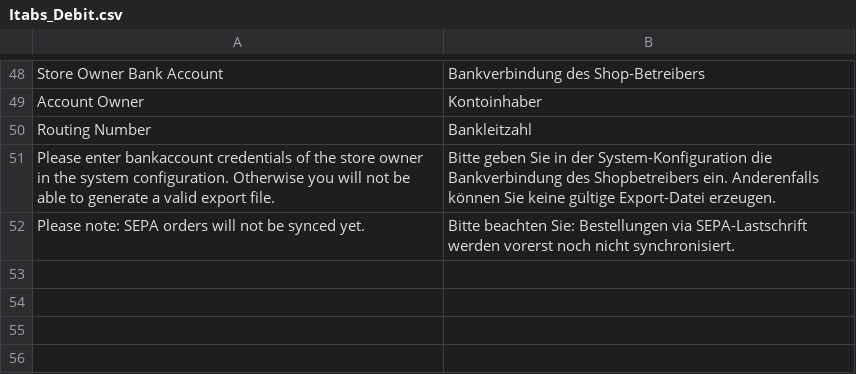
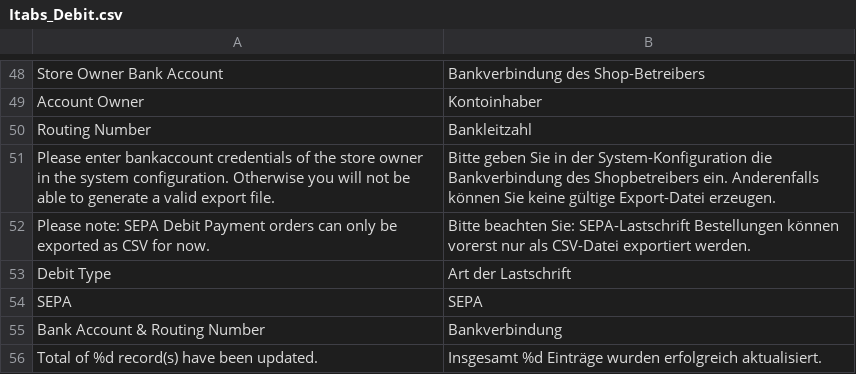
Before and after one commit to therouv/Magento-DebitPayment, a CSV file: src/app/locale/de_DE/Itabs_Debit.csv, drawn as a sheet; only a part is shown, gaps mark what is left out.

Commit message:
[+FEATURE] Complete refactoring of debit order export with possibility to add more export types easily.

```diff
--- a/src/app/locale/de_DE/Itabs_Debit.csv
+++ b/src/app/locale/de_DE/Itabs_Debit.csv
@@ -51,2 +51,6 @@
 "Please enter bankaccount credentials of the store owner in the system configuration. Otherwise you will not be able to generate a valid export file.","Bitte geben Sie in der System-Konfiguration die Bankverbindung des Shopbetreibers ein. Anderenfalls können Sie keine gültige Export-Datei erzeugen."
-"Please note: SEPA orders will not be synced yet.","Bitte beachten Sie: Bestellungen via SEPA-Lastschrift werden vorerst noch nicht synchronisiert."
+"Please note: SEPA Debit Payment orders can only be exported as CSV for now.","Bitte beachten Sie: SEPA-Lastschrift Bestellungen können vorerst nur als CSV-Datei exportiert werden."
+"Debit Type","Art der Lastschrift"
+"SEPA","SEPA"
+"Bank Account & Routing Number","Bankverbindung"
+"Total of %d record(s) have been updated.","Insgesamt %d Einträge wurden erfolgreich aktualisiert."
```
Also changed, not shown: src/app/locale/en_US/Itabs_Debit.csv, 8 other files.
